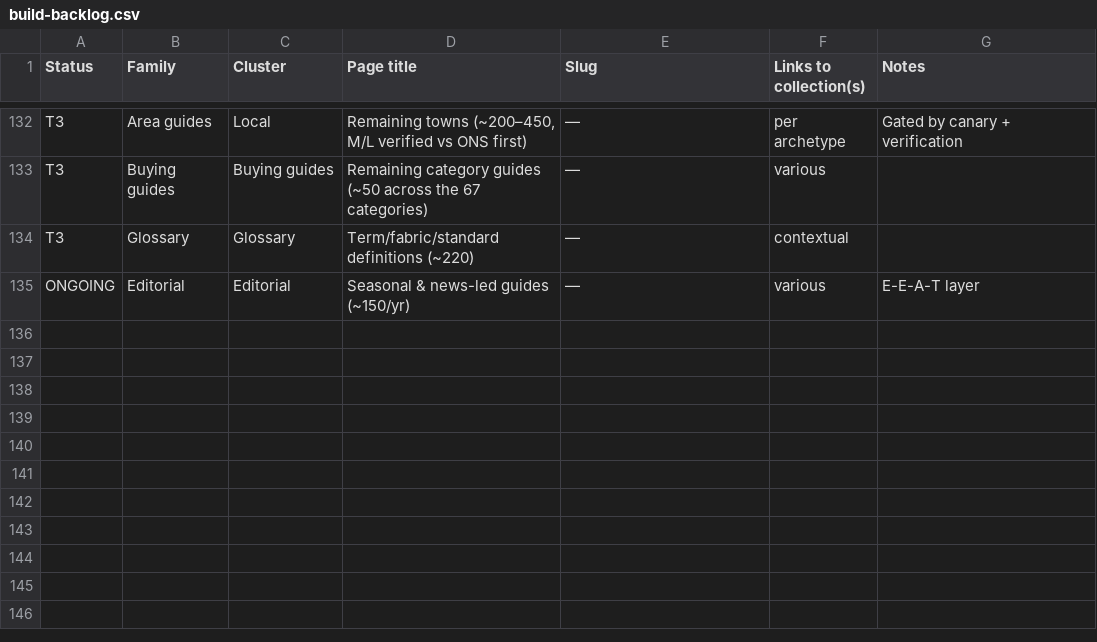
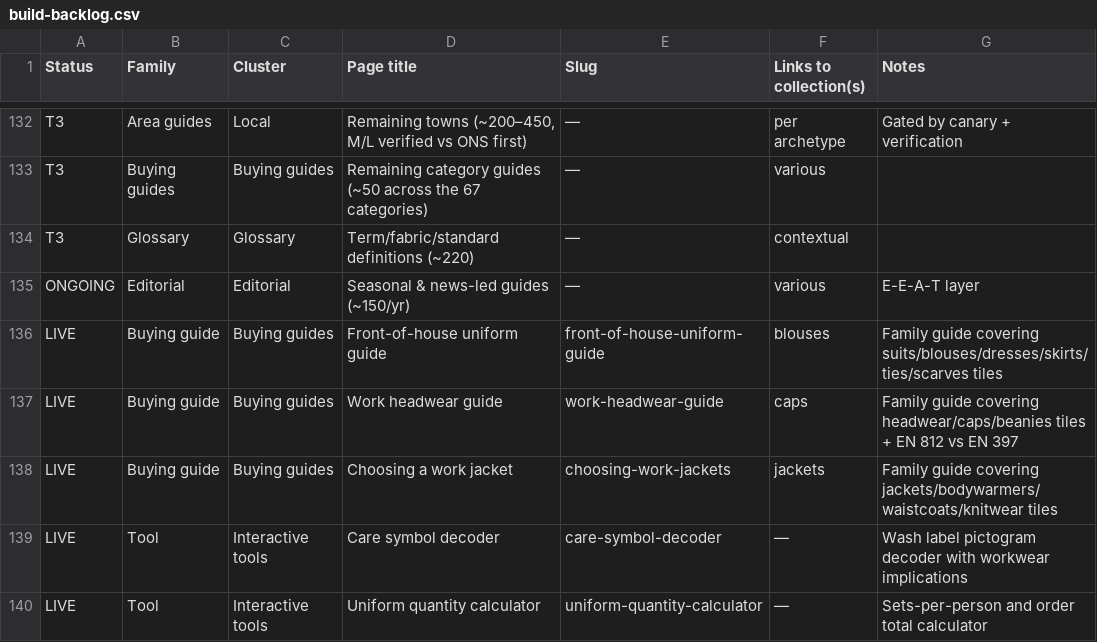
Before and after one commit to phoenixcleaningcompany/Phoenix-projects, a CSV file: docs/build-backlog.csv, drawn as a sheet; only a part is shown, gaps mark what is left out.

```diff
--- a/docs/build-backlog.csv
+++ b/docs/build-backlog.csv
@@ -135 +135,6 @@ T3,Glossary,Glossary,Term/fabric/standard definitions (~220),—,contextual,
 ONGOING,Editorial,Editorial,Seasonal & news-led guides (~150/yr),—,various,E-E-A-T layer
+LIVE,Buying guide,Buying guides,Front-of-house uniform guide,front-of-house-uniform-guide,blouses,Family guide covering suits/blouses/dresses/skirts/ties/scarves tiles
+LIVE,Buying guide,Buying guides,Work headwear guide,work-headwear-guide,caps,Family guide covering headwear/caps/beanies tiles + EN 812 vs EN 397
+LIVE,Buying guide,Buying guides,Choosing a work jacket,choosing-work-jackets,jackets,Family guide covering jackets/bodywarmers/waistcoats/knitwear tiles
+LIVE,Tool,Interactive tools,Care symbol decoder,care-symbol-decoder,—,Wash label pictogram decoder with workwear implications
+LIVE,Tool,Interactive tools,Uniform quantity calculator,uniform-quantity-calculator,—,Sets-per-person and order total calculator
```
Also changed, not shown: docs/shop-categories.csv, 20 other files.
